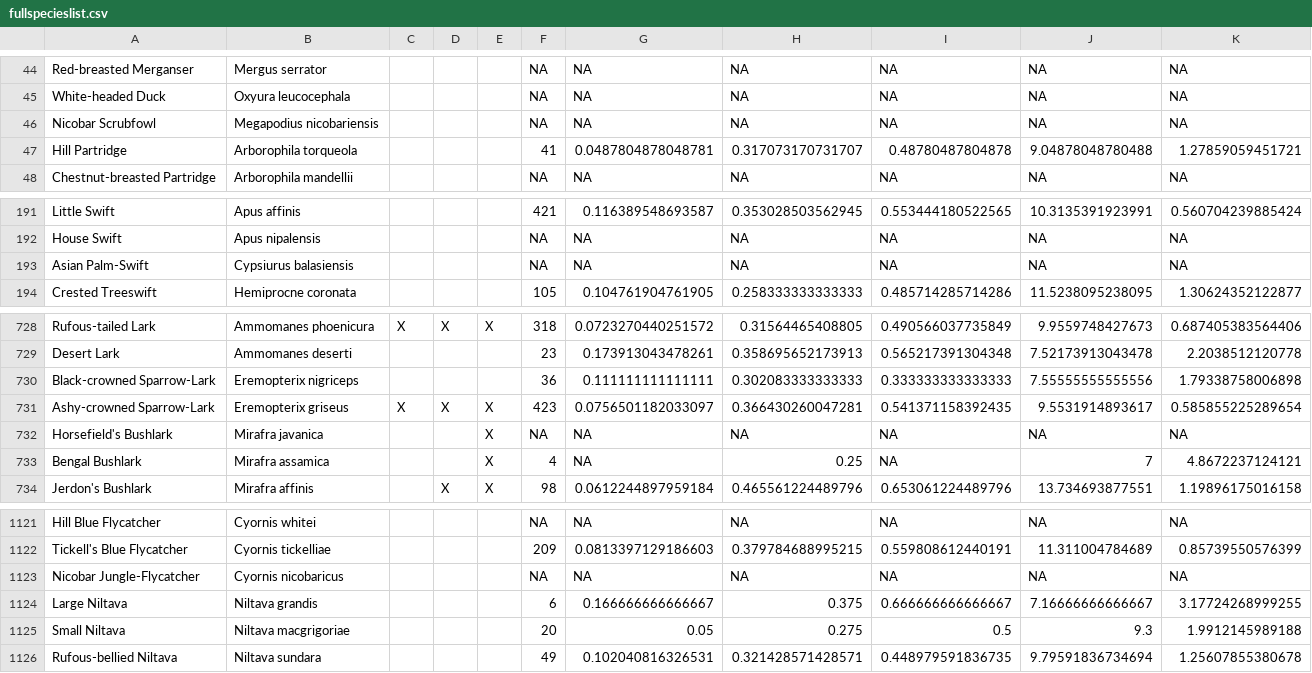
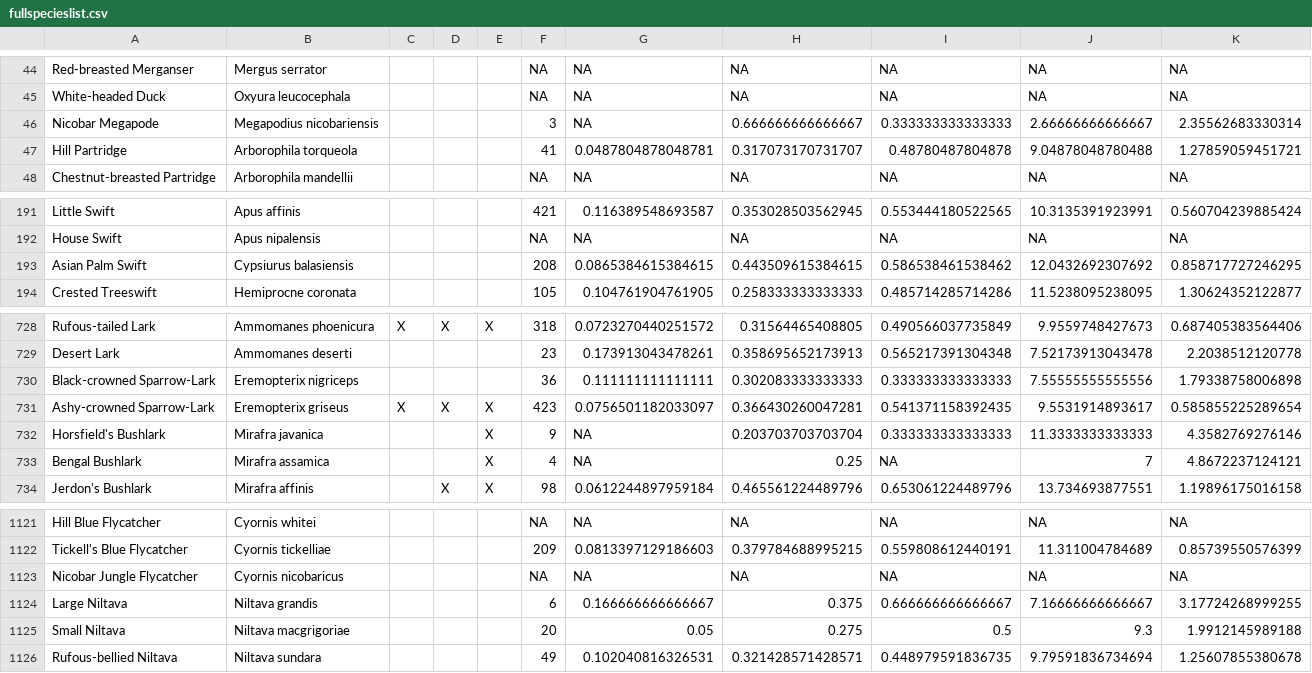
Before and after one commit to stateofindiasbirds/soib_2023, a CSV file: 01_analyses_mask-ONEland/fullspecieslist.csv, drawn as a sheet; only a part is shown, gaps mark what is left out.

```diff
--- a/01_analyses_mask-ONEland/fullspecieslist.csv
+++ b/01_analyses_mask-ONEland/fullspecieslist.csv
@@ -45,3 +45,3 @@
 "White-headed Duck","Oxyura leucocephala","","","",NA,NA,NA,NA,NA,NA
-"Nicobar Scrubfowl","Megapodius nicobariensis","","","",NA,NA,NA,NA,NA,NA
+"Nicobar Megapode","Megapodius nicobariensis","","","",3,NA,0.666666666666667,0.333333333333333,2.66666666666667,2.35562683330314
 "Hill Partridge","Arborophila torqueola","","","",41,0.0487804878048781,0.317073170731707,0.48780487804878,9.04878048780488,1.27859059451721
@@ -192,3 +192,3 @@
 "House Swift","Apus nipalensis","","","",NA,NA,NA,NA,NA,NA
-"Asian Palm-Swift","Cypsiurus balasiensis","","","",NA,NA,NA,NA,NA,NA
+"Asian Palm Swift","Cypsiurus balasiensis","","","",208,0.0865384615384615,0.443509615384615,0.586538461538462,12.0432692307692,0.858717727246295
 "Crested Treeswift","Hemiprocne coronata","","","",105,0.104761904761905,0.258333333333333,0.485714285714286,11.5238095238095,1.30624352122877
@@ -731,3 +731,3 @@
 "Ashy-crowned Sparrow-Lark","Eremopterix griseus","X","X","X",423,0.0756501182033097,0.366430260047281,0.541371158392435,9.5531914893617,0.585855225289654
-"Horsefield's Bushlark","Mirafra javanica","","","X",NA,NA,NA,NA,NA,NA
+"Horsfield's Bushlark","Mirafra javanica","","","X",9,NA,0.203703703703704,0.333333333333333,11.3333333333333,4.3582769276146
 "Bengal Bushlark","Mirafra assamica","","","X",4,NA,0.25,NA,7,4.8672237124121
@@ -1122,3 +1122,3 @@
 "Tickell's Blue Flycatcher","Cyornis tickelliae","","","",209,0.0813397129186603,0.379784688995215,0.559808612440191,11.311004784689,0.85739550576399
-"Nicobar Jungle-Flycatcher","Cyornis nicobaricus","","","",NA,NA,NA,NA,NA,NA
+"Nicobar Jungle Flycatcher","Cyornis nicobaricus","","","",NA,NA,NA,NA,NA,NA
 "Large Niltava","Niltava grandis","","","",6,0.166666666666667,0.375,0.666666666666667,7.16666666666667,3.17724268999255
```
Also changed, not shown: 01_analyses_full/fullspecieslist.csv, 01_analyses_mask-PA/fullspecieslist.csv, 12 other files.
